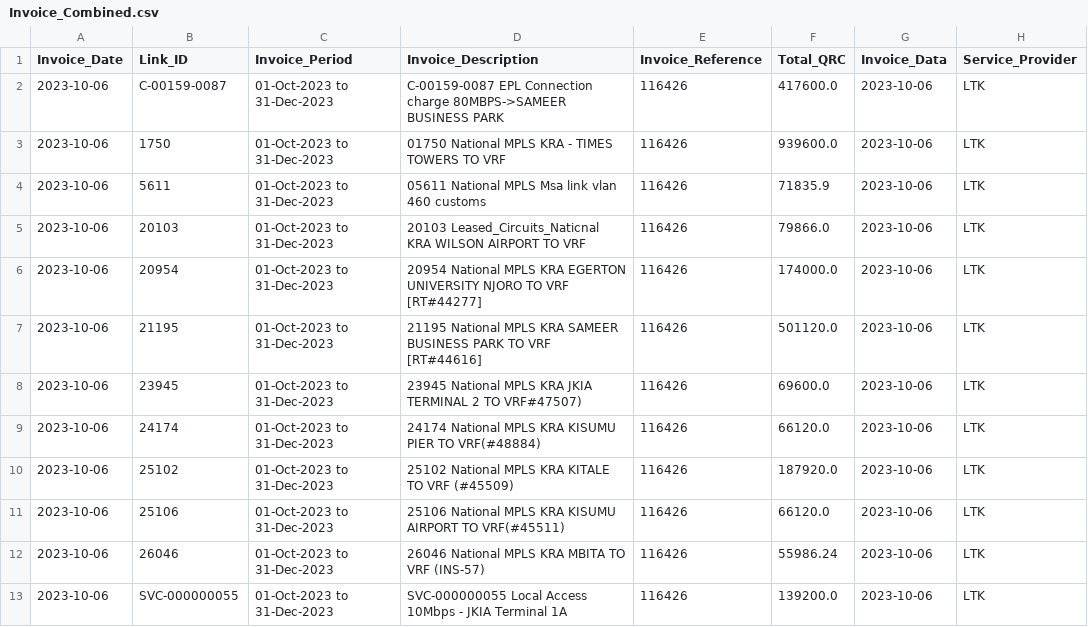
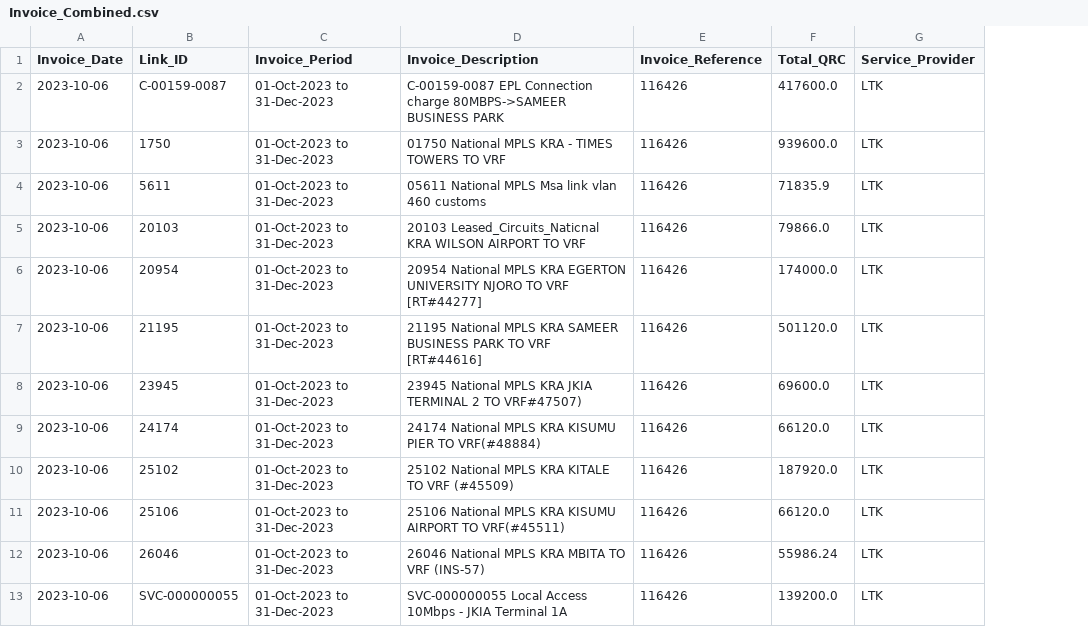
Before and after one commit to JackronyK/SLA_ETL, a CSV file: Processsed_Data/Invoice_Combined.csv, drawn as a sheet; only a part is shown; the diff names each change by its address in the sheet, - before the commit and + after, or states it on an @@ line.

```diff
--- a/Processsed_Data/Invoice_Combined.csv
+++ b/Processsed_Data/Invoice_Combined.csv
-column G (Invoice_Data), rows 2-13: all 2023-10-06
```
Also changed, not shown: Processsed_Data/LTK_Invoice.csv, Processsed_Data/LTK_SLA.csv, 7 other files.
